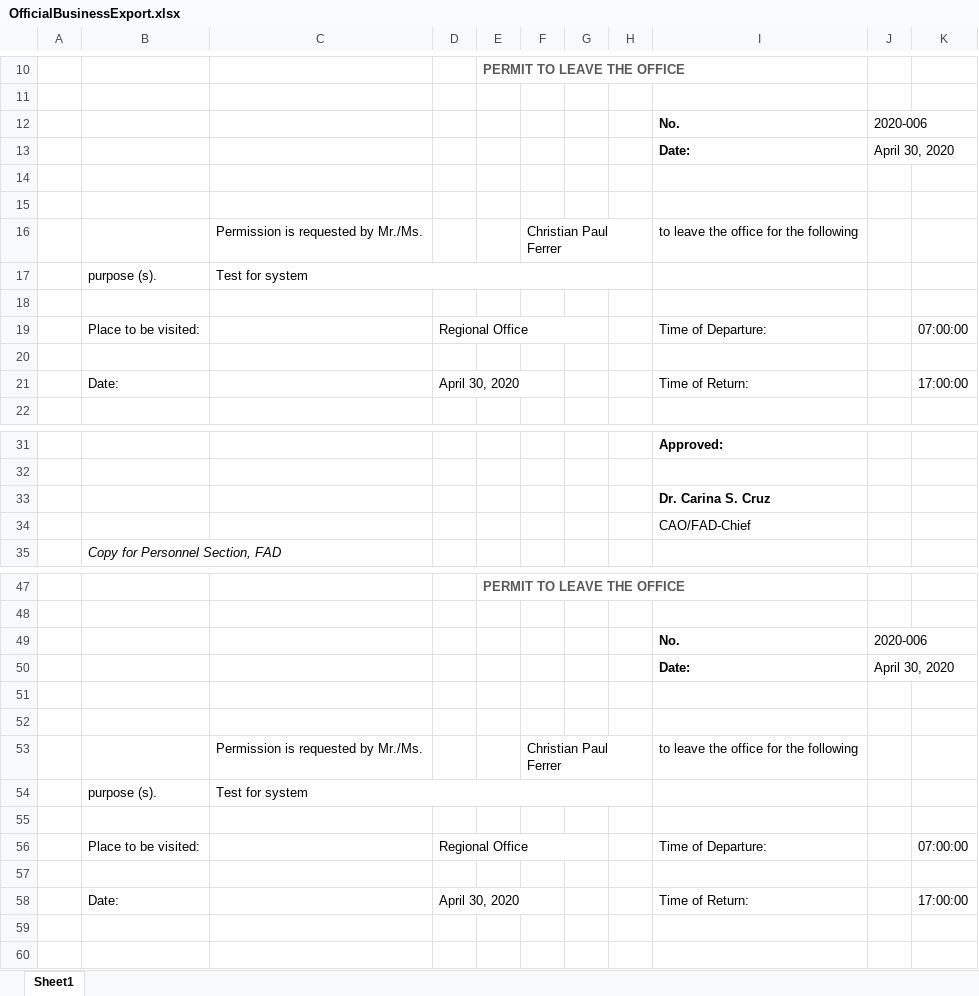
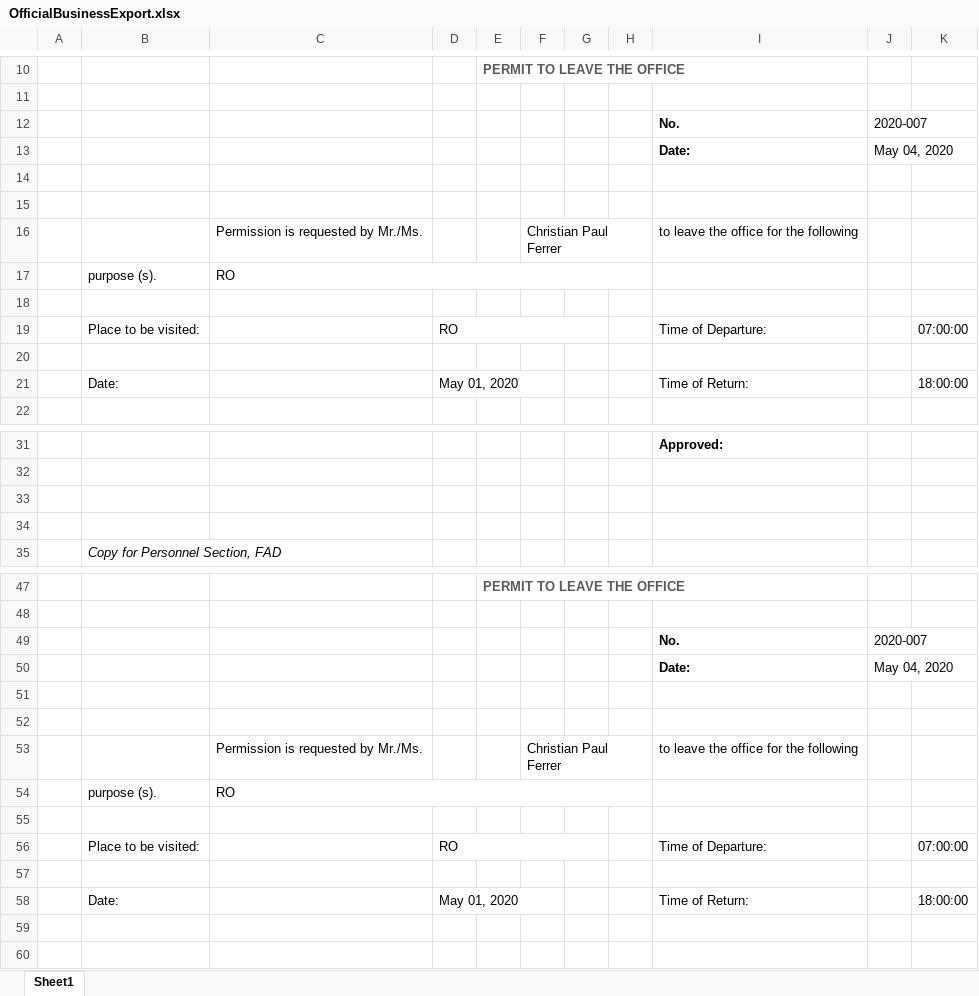
Before and after one commit to princezhian19/fas2020, an Excel workbook: OfficialBusinessExport.xlsx, sheet Sheet1, drawn as a sheet; only a part is shown, gaps mark what is left out; values as stored, in another font and other column widths than the file's, no borders; charts and pictures not drawn; the diff covers the shown part only; the diff names each change by its address in the sheet, - before the commit and + after, or states it on an @@ line.

Commit message:
commit

```diff
--- a/OfficialBusinessExport.xlsx (sheet Sheet1)
+++ b/OfficialBusinessExport.xlsx (sheet Sheet1)
-J12: 2020-006
+J12: 2020-007
-J13: April 30, 2020
+J13: May 04, 2020
-C17: Test for system
+C17: RO
-D19: Regional Office
+D19: RO
-D21: April 30, 2020
+D21: May 01, 2020
-K21: 17:00:00
+K21: 18:00:00
-I33: Dr. Carina S. Cruz
+I33: (empty)
-I34: CAO/FAD-Chief
+I34: (empty)
-J49: 2020-006
+J49: 2020-007
-J50: April 30, 2020
+J50: May 04, 2020
-C54: Test for system
+C54: RO
-D56: Regional Office
+D56: RO
-D58: April 30, 2020
+D58: May 01, 2020
-K58: 17:00:00
+K58: 18:00:00
```
Also changed, not shown: 2 edited cells elsewhere in this sheet.
